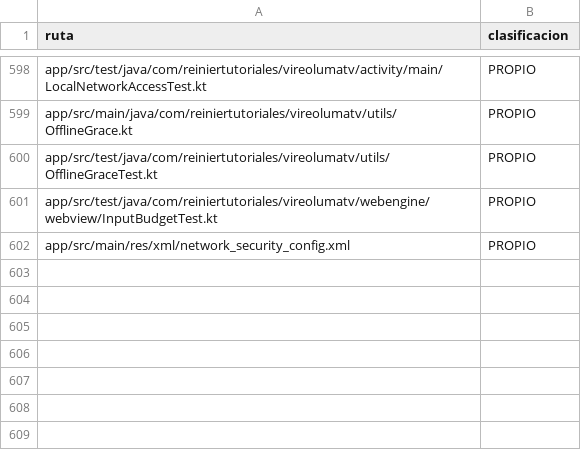
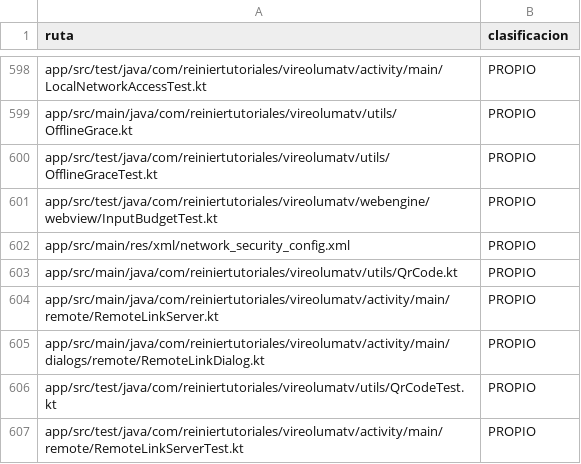
Before and after one commit to ReinierTutoriales/VireoLumaTV-browser, a TSV file: docs/audit/SOURCE_INVENTORY.tsv, drawn as a sheet; only a part is shown, gaps mark what is left out; the diff names each change by its address in the sheet, - before the commit and + after, or states it on an @@ line.

Commit message:
feat: add local QR link sharing from phone

```diff
--- a/docs/audit/SOURCE_INVENTORY.tsv
+++ b/docs/audit/SOURCE_INVENTORY.tsv
+row 603: app/src/main/java/com/reiniertutoriales/vireolumatv/utils/QrCode.kt | PROPIO
+row 604: app/src/main/java/com/reiniertutoriales/vireolumatv/activity/main/remote/RemoteLinkServer.kt | PROPIO
+row 605: app/src/main/java/com/reiniertutoriales/vireolumatv/activity/main/dialogs/remote/RemoteLinkDialog.kt | PROPIO
+row 606: app/src/test/java/com/reiniertutoriales/vireolumatv/utils/QrCodeTest.kt | PROPIO
+row 607: app/src/test/java/com/reiniertutoriales/vireolumatv/activity/main/remote/RemoteLinkServerTest.kt | PROPIO
```
Also changed, not shown: 9 other files.
